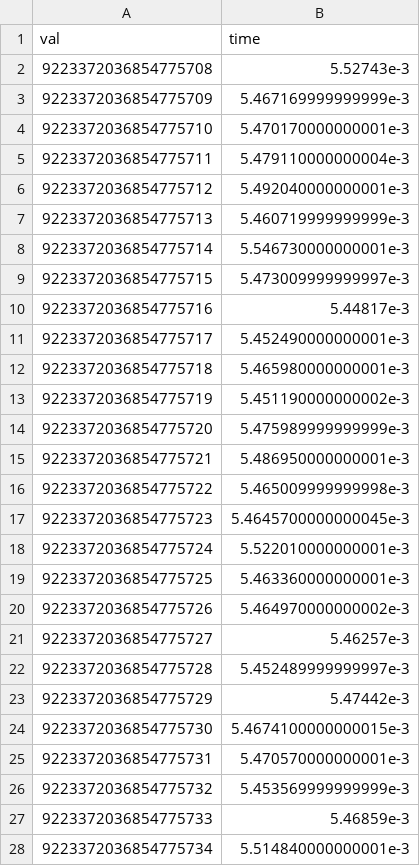
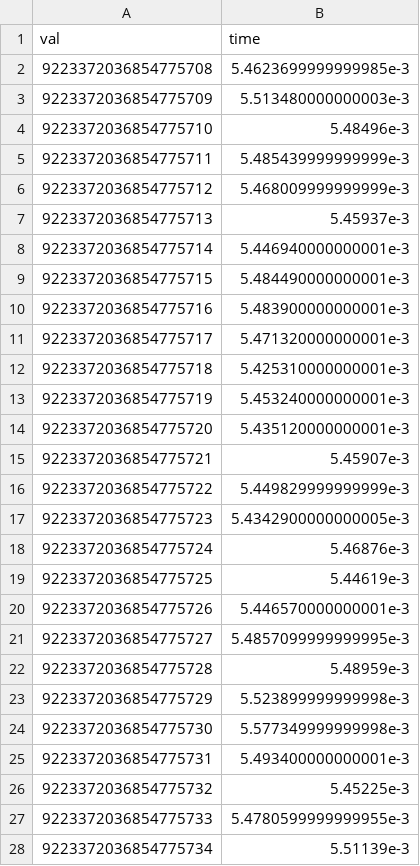
Before and after one commit to aramis-matos/seq-gen-script, a CSV file: close_to_double_limit.csv, drawn as a sheet; only a part is shown; the diff covers the shown part only.

```diff
--- a/close_to_double_limit.csv
+++ b/close_to_double_limit.csv
@@ -1,28 +1,28 @@
 val,time
-9223372036854775708,5.52743e-3
-9223372036854775709,5.467169999999999e-3
-9223372036854775710,5.470170000000001e-3
-9223372036854775711,5.479110000000004e-3
-9223372036854775712,5.492040000000001e-3
-9223372036854775713,5.460719999999999e-3
-9223372036854775714,5.546730000000001e-3
-9223372036854775715,5.473009999999997e-3
-9223372036854775716,5.44817e-3
-9223372036854775717,5.452490000000001e-3
-9223372036854775718,5.465980000000001e-3
-9223372036854775719,5.451190000000002e-3
-9223372036854775720,5.475989999999999e-3
-9223372036854775721,5.486950000000001e-3
-9223372036854775722,5.465009999999998e-3
-9223372036854775723,5.4645700000000045e-3
-9223372036854775724,5.522010000000001e-3
-9223372036854775725,5.463360000000001e-3
-9223372036854775726,5.464970000000002e-3
-9223372036854775727,5.46257e-3
-9223372036854775728,5.452489999999997e-3
-9223372036854775729,5.47442e-3
-9223372036854775730,5.4674100000000015e-3
-9223372036854775731,5.470570000000001e-3
-9223372036854775732,5.453569999999999e-3
-9223372036854775733,5.46859e-3
-9223372036854775734,5.514840000000001e-3
+9223372036854775708,5.4623699999999985e-3
+9223372036854775709,5.513480000000003e-3
+9223372036854775710,5.48496e-3
+9223372036854775711,5.485439999999999e-3
+9223372036854775712,5.468009999999999e-3
+9223372036854775713,5.45937e-3
+9223372036854775714,5.446940000000001e-3
+9223372036854775715,5.484490000000001e-3
+9223372036854775716,5.483900000000001e-3
+9223372036854775717,5.471320000000001e-3
+9223372036854775718,5.425310000000001e-3
+9223372036854775719,5.453240000000001e-3
+9223372036854775720,5.435120000000001e-3
+9223372036854775721,5.45907e-3
+9223372036854775722,5.449829999999999e-3
+9223372036854775723,5.4342900000000005e-3
+9223372036854775724,5.46876e-3
+9223372036854775725,5.44619e-3
+9223372036854775726,5.446570000000001e-3
+9223372036854775727,5.4857099999999995e-3
+9223372036854775728,5.48959e-3
+9223372036854775729,5.523899999999998e-3
+9223372036854775730,5.577349999999998e-3
+9223372036854775731,5.493400000000001e-3
+9223372036854775732,5.45225e-3
+9223372036854775733,5.4780599999999955e-3
+9223372036854775734,5.51139e-3
```
Also changed, not shown: 73 edited cells elsewhere in this file, close_to_zero.csv, 4 other files.
